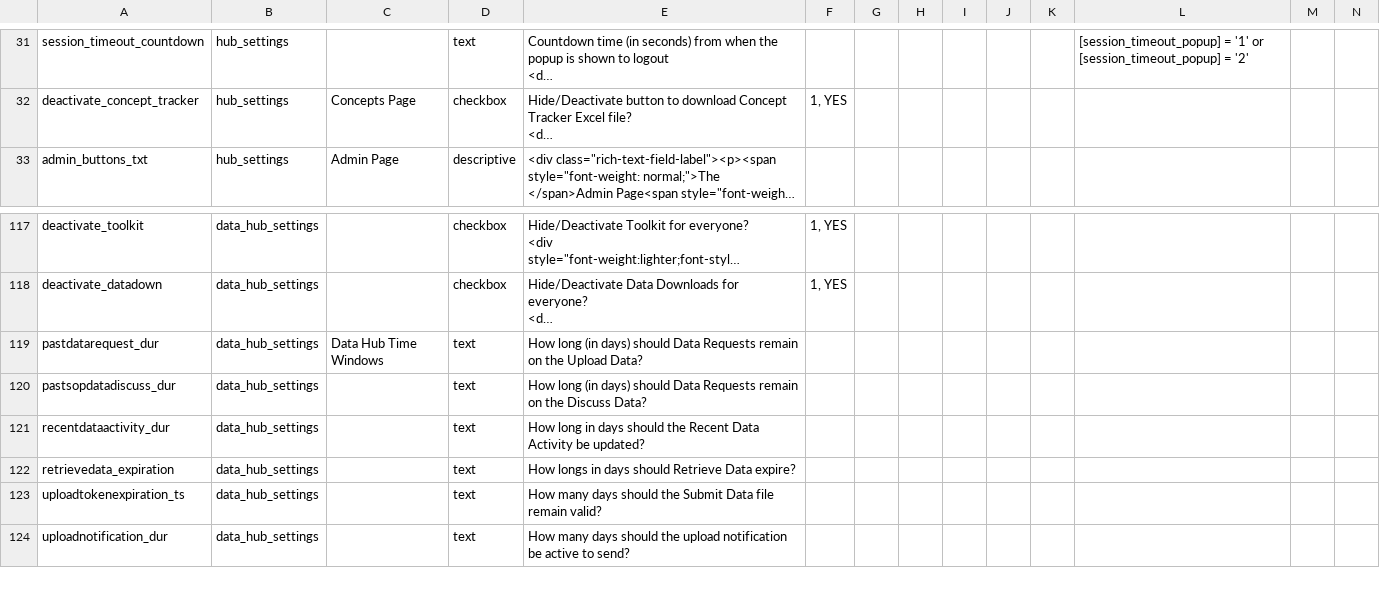
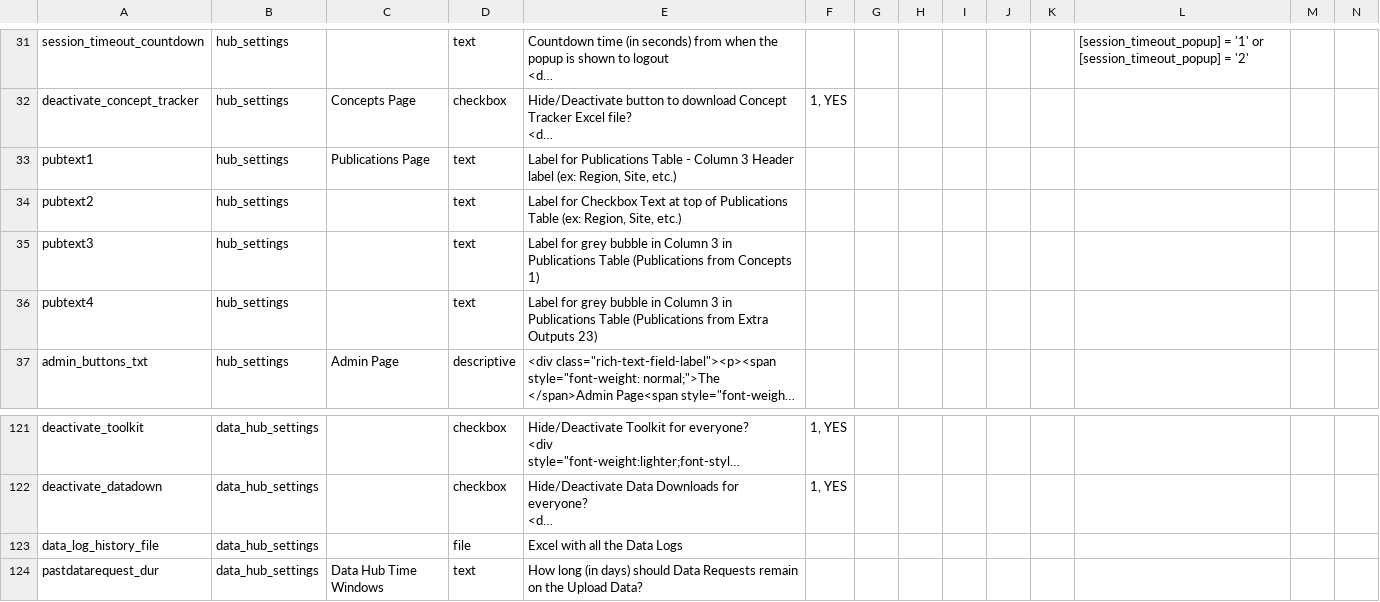
Before and after one commit to vanderbilt-redcap/harmonist-hub, a CSV file: csv/SETTINGS.csv, drawn as a sheet; only a part is shown, gaps mark what is left out; the shorter side is filled out with more unchanged rows; long unchanged cells end in …; rows hold the shown columns only; the diff names each change by its address in the sheet, - before the commit and + after, or states it on an @@ line.

Commit message:
New SETTINGS Data Dictionary

```diff
--- a/csv/SETTINGS.csv
+++ b/csv/SETTINGS.csv
+row 33: pubtext1 | hub_settings | Publications Page | text | Label for Publications Table - Column 3 Header label (ex: Region, Site, etc.)
+row 34: pubtext2 | hub_settings |  | text | Label for Checkbox Text at top of Publications Table (ex: Region, Site, etc.)
+row 35: pubtext3 | hub_settings |  | text | Label for grey bubble in Column 3 in Publications Table (Publications from Concepts 1)
+row 36: pubtext4 | hub_settings |  | text | Label for grey bubble in Column 3 in Publications Table (Publications from Extra Outputs 23)
+row 123: data_log_history_file | data_hub_settings |  | file | Excel with all the Data Logs
```
